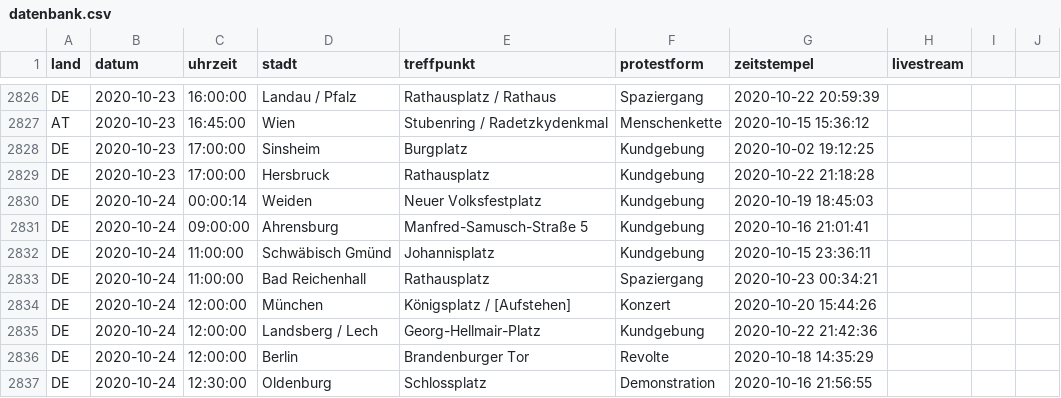
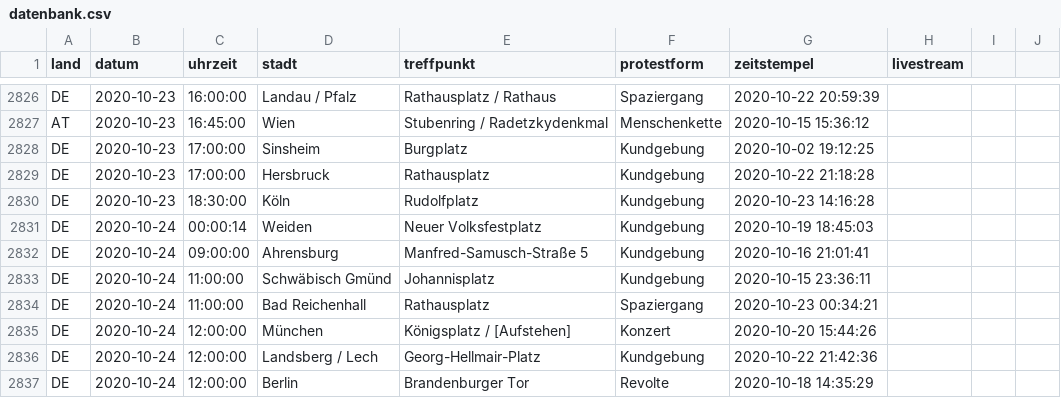
Before and after one commit to anonymous-tld/datenbank, a CSV file: datenbank.csv, drawn as a sheet; only a part is shown, gaps mark what is left out; the shorter side is filled out with more unchanged rows.

Commit message:
Update datenbank.csv from https://demo.terminkalender.top/datenbank.csv

```diff
--- a/datenbank.csv
+++ b/datenbank.csv
@@ -2829,2 +2829,3 @@ DE,2020-10-23,17:00:00,Sinsheim,Burgplatz,Kundgebung,2020-10-02 19:12:25,
 DE,2020-10-23,17:00:00,Hersbruck,Rathausplatz,Kundgebung,2020-10-22 21:18:28,
+DE,2020-10-23,18:30:00,Köln,Rudolfplatz,Kundgebung,2020-10-23 14:16:28,
 DE,2020-10-24,00:00:14,Weiden,Neuer Volksfestplatz,Kundgebung,2020-10-19 18:45:03,
```
